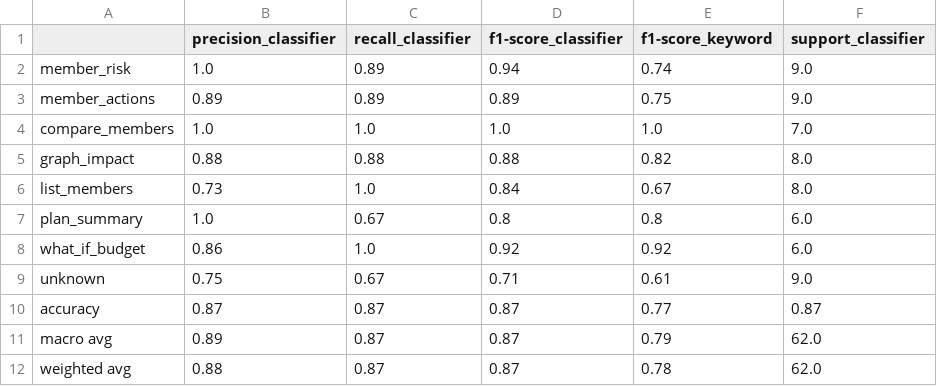
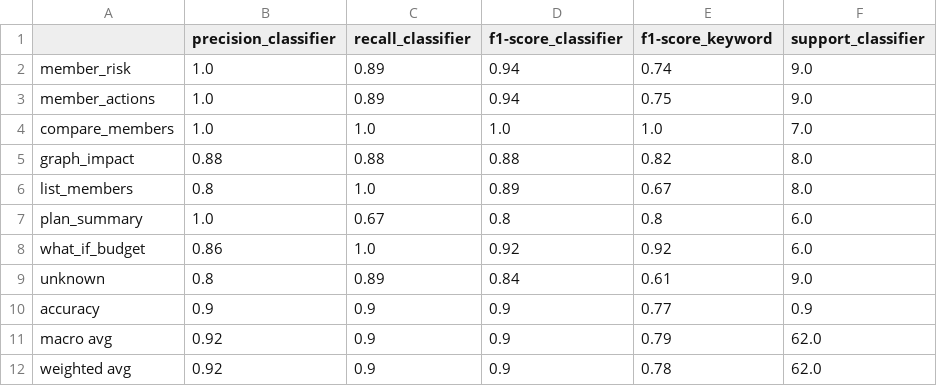
Before and after one commit to sgtaziz/IRS-PM-2026-08-17-ISFT-GRP-16-AnchorAI, a CSV file: SystemCode/notebooks/results/e8_intent_report.csv, drawn as a sheet.

```diff
--- a/SystemCode/notebooks/results/e8_intent_report.csv
+++ b/SystemCode/notebooks/results/e8_intent_report.csv
@@ -2,11 +2,11 @@
 member_risk,1.0,0.89,0.94,0.74,9.0
-member_actions,0.89,0.89,0.89,0.75,9.0
+member_actions,1.0,0.89,0.94,0.75,9.0
 compare_members,1.0,1.0,1.0,1.0,7.0
 graph_impact,0.88,0.88,0.88,0.82,8.0
-list_members,0.73,1.0,0.84,0.67,8.0
+list_members,0.8,1.0,0.89,0.67,8.0
 plan_summary,1.0,0.67,0.8,0.8,6.0
 what_if_budget,0.86,1.0,0.92,0.92,6.0
-unknown,0.75,0.67,0.71,0.61,9.0
-accuracy,0.87,0.87,0.87,0.77,0.87
-macro avg,0.89,0.87,0.87,0.79,62.0
-weighted avg,0.88,0.87,0.87,0.78,62.0
+unknown,0.8,0.89,0.84,0.61,9.0
+accuracy,0.9,0.9,0.9,0.77,0.9
+macro avg,0.92,0.9,0.9,0.79,62.0
+weighted avg,0.92,0.9,0.9,0.78,62.0
```
Also changed, not shown: SystemCode/notebooks/results/e8_intent_errors.csv, SystemCode/notebooks/results/e8_intent_predictions.csv, 13 other files.
